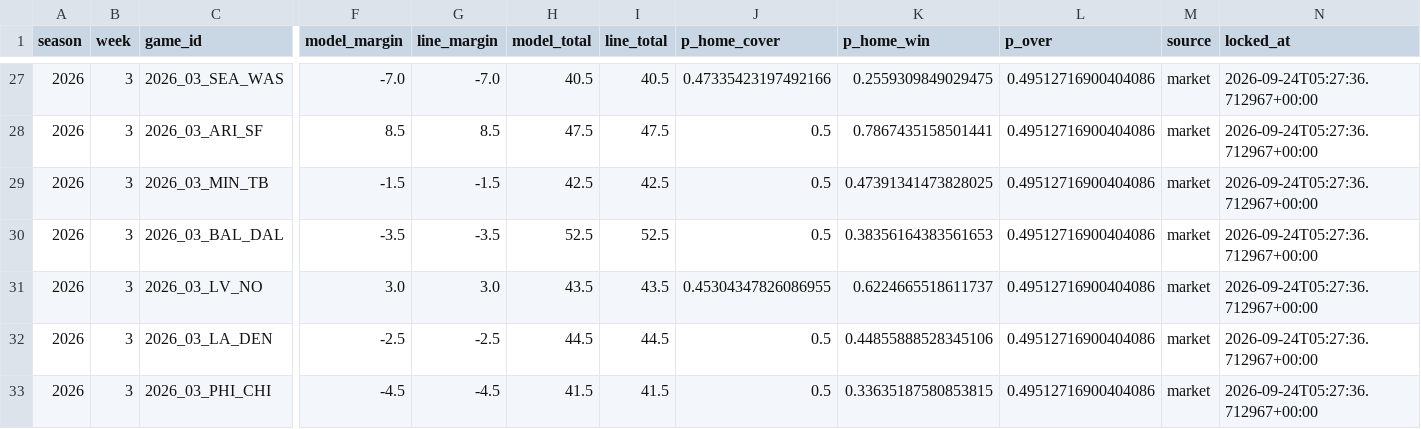
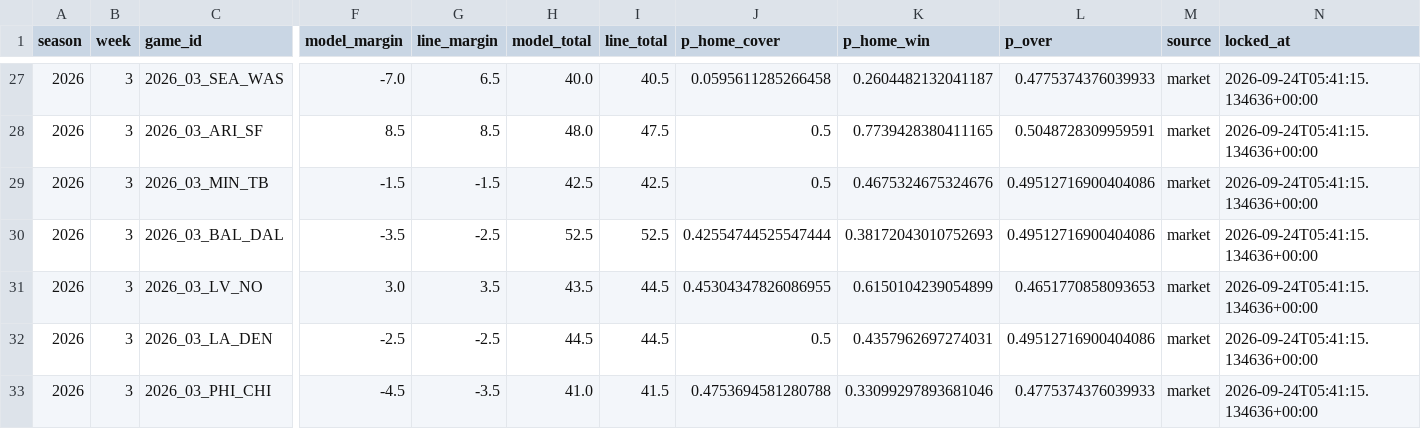
Before and after one commit to jnbrooker/recyards, a CSV file: pickem/model_games.csv, drawn as a sheet; only a part is shown, gaps mark what is left out; the diff covers the shown part only; the diff names each change by its address in the sheet, - before the commit and + after, or states it on an @@ line.

```diff
--- a/pickem/model_games.csv
+++ b/pickem/model_games.csv
-G27 (line_margin): -7.0
+G27 (line_margin): 6.5
-H27 (model_total): 40.5
+H27 (model_total): 40.0
-J27 (p_home_cover): 0.47335423197492166
+J27 (p_home_cover): 0.0595611285266458
-K27 (p_home_win): 0.2559309849029475
+K27 (p_home_win): 0.2604482132041187
-L27 (p_over): 0.49512716900404086
+L27 (p_over): 0.4775374376039933
-N27:N33 (locked_at): 2026-09-24T05:27:36.712967+00:00
+N27:N33 (locked_at): 2026-09-24T05:41:15.134636+00:00
-H28 (model_total): 47.5
+H28 (model_total): 48.0
-K28 (p_home_win): 0.7867435158501441
+K28 (p_home_win): 0.7739428380411165
-L28 (p_over): 0.49512716900404086
+L28 (p_over): 0.5048728309959591
-K29 (p_home_win): 0.47391341473828025
+K29 (p_home_win): 0.4675324675324676
-G30 (line_margin): -3.5
+G30 (line_margin): -2.5
-J30 (p_home_cover): 0.5
+J30 (p_home_cover): 0.42554744525547444
-K30 (p_home_win): 0.38356164383561653
+K30 (p_home_win): 0.38172043010752693
-G31 (line_margin): 3.0
+G31 (line_margin): 3.5
-I31 (line_total): 43.5
+I31 (line_total): 44.5
-K31 (p_home_win): 0.6224665518611737
+K31 (p_home_win): 0.6150104239054899
-L31 (p_over): 0.49512716900404086
+L31 (p_over): 0.4651770858093653
-K32 (p_home_win): 0.44855888528345106
+K32 (p_home_win): 0.4357962697274031
-G33 (line_margin): -4.5
+G33 (line_margin): -3.5
-H33 (model_total): 41.5
+H33 (model_total): 41.0
-J33 (p_home_cover): 0.5
+J33 (p_home_cover): 0.4753694581280788
-K33 (p_home_win): 0.33635187580853815
+K33 (p_home_win): 0.33099297893681046
-L33 (p_over): 0.49512716900404086
+L33 (p_over): 0.4775374376039933
```
Also changed, not shown: 39 edited cells elsewhere in this file, pickem/cards.csv, pickem/lines.csv.
